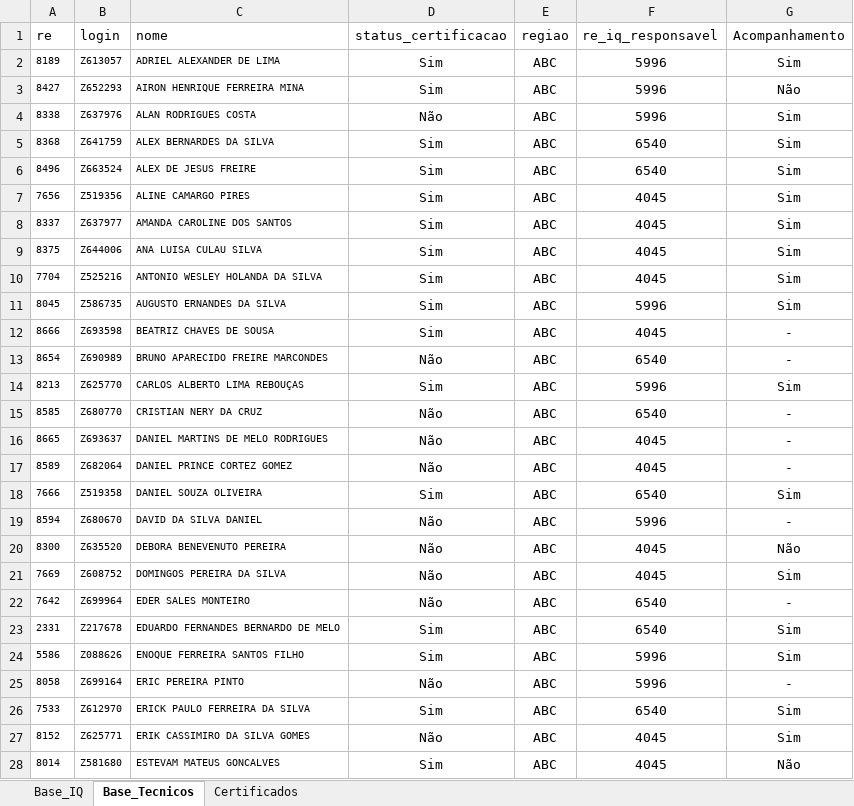
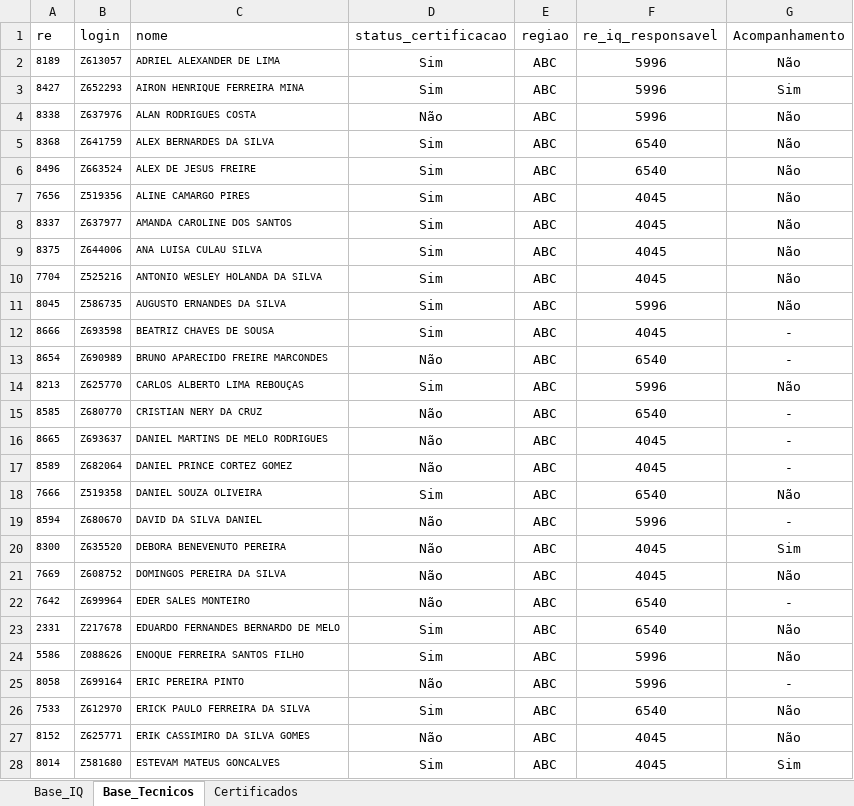
Before and after one commit to elcioflaviano-dev/portal-iq, an Excel workbook: PORTAL IQ.xlsx, sheet Base_Tecnicos, drawn as a sheet; only a part is shown; values as stored, in another font and other column widths than the file's, no borders; conditional formats and table styles not drawn; the diff covers the shown part only; the diff names each change by its address in the sheet, - before the commit and + after, or states it on an @@ line.

Commit message:
Add files via upload

```diff
--- a/PORTAL IQ.xlsx (sheet Base_Tecnicos)
+++ b/PORTAL IQ.xlsx (sheet Base_Tecnicos)
-G2 (Acompanhamento): Sim
+G2 (Acompanhamento): Não
-G3 (Acompanhamento): Não
+G3 (Acompanhamento): Sim
-G4:G11 (Acompanhamento): Sim
+G4:G11 (Acompanhamento): Não
-G14 (Acompanhamento): Sim
+G14 (Acompanhamento): Não
-G18 (Acompanhamento): Sim
+G18 (Acompanhamento): Não
-G20 (Acompanhamento): Não
+G20 (Acompanhamento): Sim
-G21 (Acompanhamento): Sim
+G21 (Acompanhamento): Não
-G23:G24 (Acompanhamento): Sim
+G23:G24 (Acompanhamento): Não
-G26:G27 (Acompanhamento): Sim
+G26:G27 (Acompanhamento): Não
-G28 (Acompanhamento): Não
+G28 (Acompanhamento): Sim
```
Also changed, not shown: 33 edited cells elsewhere in this sheet.
